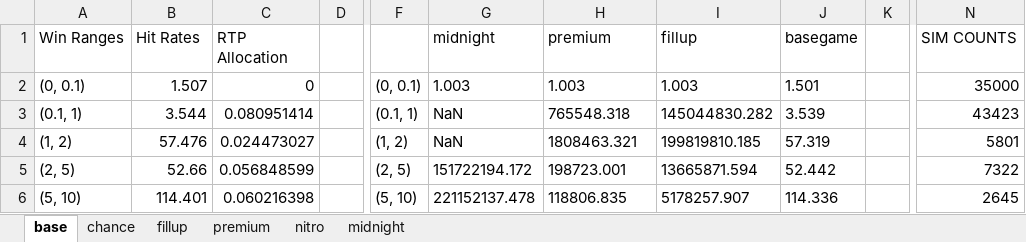
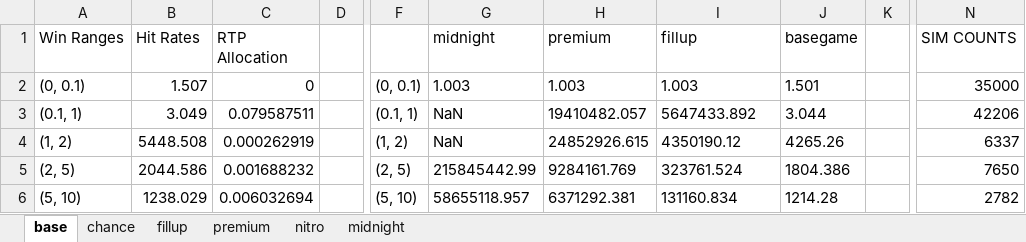
Before and after one commit to zeqpz/falcos, an Excel workbook: math-sdk/games/falcos/library/falcos_full_statistics.xlsx, sheet base, drawn as a sheet; only a part is shown, gaps mark what is left out; values as stored, in another font and other column widths than the file's, no borders; the diff covers the shown part only; the diff names each change by its address in the sheet, - before the commit and + after, or states it on an @@ line.

```diff
--- a/math-sdk/games/falcos/library/falcos_full_statistics.xlsx (sheet base)
+++ b/math-sdk/games/falcos/library/falcos_full_statistics.xlsx (sheet base)
-B3 (Hit Rates): 3.544
+B3 (Hit Rates): 3.049
-C3 (RTP Allocation): 0.080951414
+C3 (RTP Allocation): 0.079587511
-H3 (premium): 765548.318
+H3 (premium): 19410482.057
-I3 (fillup): 145044830.282
+I3 (fillup): 5647433.892
-J3 (basegame): 3.539
+J3 (basegame): 3.044
-N3 (SIM COUNTS): 43423
+N3 (SIM COUNTS): 42206
-B4 (Hit Rates): 57.476
+B4 (Hit Rates): 5448.508
-C4 (RTP Allocation): 0.024473027
+C4 (RTP Allocation): 0.000262919
-H4 (premium): 1808463.321
+H4 (premium): 24852926.615
-I4 (fillup): 199819810.185
+I4 (fillup): 4350190.12
-J4 (basegame): 57.319
+J4 (basegame): 4265.26
-N4 (SIM COUNTS): 5801
+N4 (SIM COUNTS): 6337
-B5 (Hit Rates): 52.66
+B5 (Hit Rates): 2044.586
-C5 (RTP Allocation): 0.056848599
+C5 (RTP Allocation): 0.001688232
-G5 (midnight): 151722194.172
+G5 (midnight): 215845442.99
-H5 (premium): 198723.001
+H5 (premium): 9284161.769
-I5 (fillup): 13665871.594
+I5 (fillup): 323761.524
-J5 (basegame): 52.442
+J5 (basegame): 1804.386
-N5 (SIM COUNTS): 7322
+N5 (SIM COUNTS): 7650
-B6 (Hit Rates): 114.401
+B6 (Hit Rates): 1238.029
-C6 (RTP Allocation): 0.060216398
+C6 (RTP Allocation): 0.006032694
-G6 (midnight): 221152137.478
+G6 (midnight): 58655118.957
-H6 (premium): 118806.835
+H6 (premium): 6371292.381
-I6 (fillup): 5178257.907
+I6 (fillup): 131160.834
-J6 (basegame): 114.336
+J6 (basegame): 1214.28
-N6 (SIM COUNTS): 2645
+N6 (SIM COUNTS): 2782
```
Also changed, not shown: 88 edited cells elsewhere in this sheet, sheet chance, sheet premium, sheet fillup, sheet midnight, sheet nitro, 40 other files.
